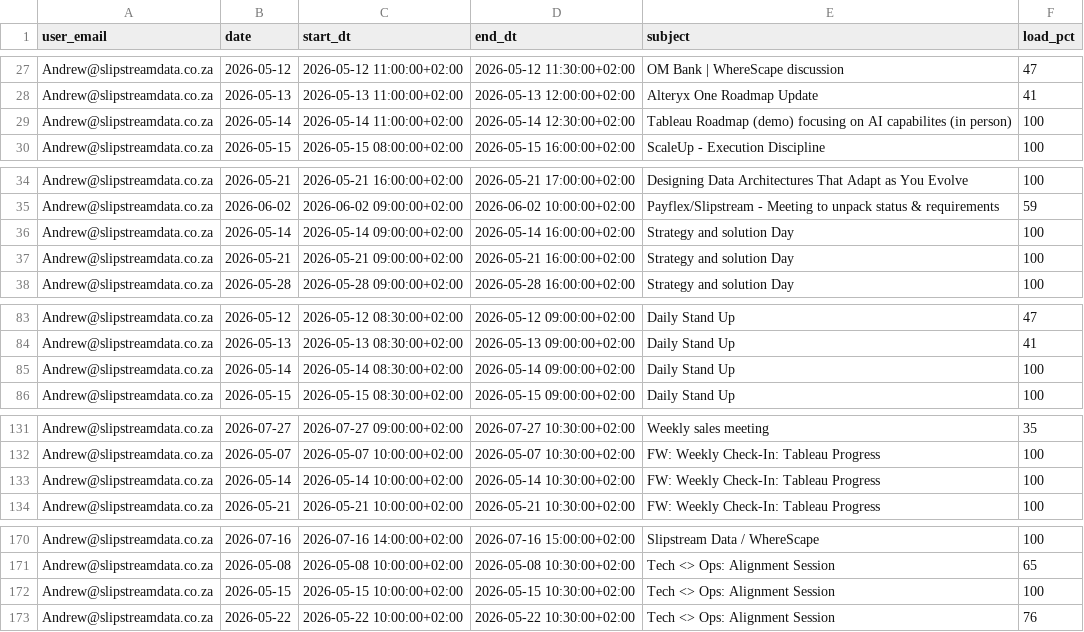
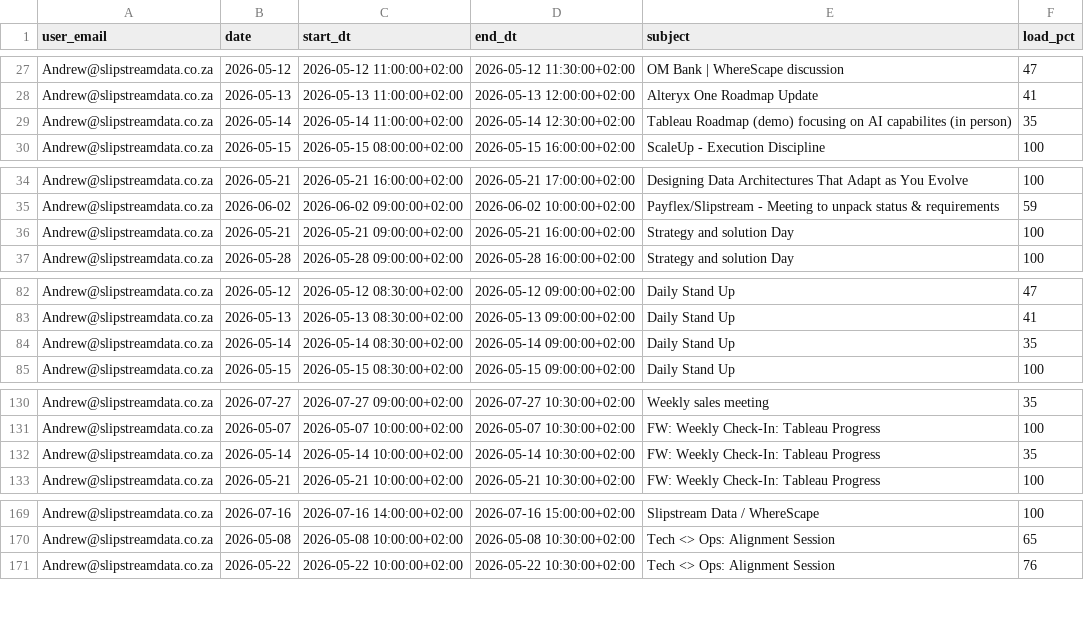
Before and after one commit to ThandoCalana/resource_scheduling, a CSV file: Schedule/outlook_events.csv, drawn as a sheet; only a part is shown, gaps mark what is left out; the diff covers the shown part only.

Commit message:
Added new Outlook data at 2026-05-10 16:04:20

```diff
--- a/Schedule/outlook_events.csv
+++ b/Schedule/outlook_events.csv
@@ -28,3 +28,3 @@ Andrew@slipstreamdata.co.za,2026-05-12,2026-05-12 11:00:00+02:00,2026-05-12 11:3
 Andrew@slipstreamdata.co.za,2026-05-13,2026-05-13 11:00:00+02:00,2026-05-13 12:00:00+02:00,Alteryx One Roadmap Update,41
-Andrew@slipstreamdata.co.za,2026-05-14,2026-05-14 11:00:00+02:00,2026-05-14 12:30:00+02:00,Tableau Roadmap (demo) focusing on AI capabilites (in person),100
+Andrew@slipstreamdata.co.za,2026-05-14,2026-05-14 11:00:00+02:00,2026-05-14 12:30:00+02:00,Tableau Roadmap (demo) focusing on AI capabilites (in person),35
 Andrew@slipstreamdata.co.za,2026-05-15,2026-05-15 08:00:00+02:00,2026-05-15 16:00:00+02:00,ScaleUp - Execution Discipline ,100
@@ -35,3 +35,2 @@ Andrew@slipstreamdata.co.za,2026-05-21,2026-05-21 16:00:00+02:00,2026-05-21 17:0
 Andrew@slipstreamdata.co.za,2026-06-02,2026-06-02 09:00:00+02:00,2026-06-02 10:00:00+02:00,Payflex/Slipstream - Meeting to unpack status & requirements,59
-Andrew@slipstreamdata.co.za,2026-05-14,2026-05-14 09:00:00+02:00,2026-05-14 16:00:00+02:00,Strategy and solution Day,100
 Andrew@slipstreamdata.co.za,2026-05-21,2026-05-21 09:00:00+02:00,2026-05-21 16:00:00+02:00,Strategy and solution Day,100
@@ -84,3 +83,3 @@ Andrew@slipstreamdata.co.za,2026-05-12,2026-05-12 08:30:00+02:00,2026-05-12 09:0
 Andrew@slipstreamdata.co.za,2026-05-13,2026-05-13 08:30:00+02:00,2026-05-13 09:00:00+02:00,Daily Stand Up,41
-Andrew@slipstreamdata.co.za,2026-05-14,2026-05-14 08:30:00+02:00,2026-05-14 09:00:00+02:00,Daily Stand Up,100
+Andrew@slipstreamdata.co.za,2026-05-14,2026-05-14 08:30:00+02:00,2026-05-14 09:00:00+02:00,Daily Stand Up,35
 Andrew@slipstreamdata.co.za,2026-05-15,2026-05-15 08:30:00+02:00,2026-05-15 09:00:00+02:00,Daily Stand Up,100
@@ -132,3 +131,3 @@ Andrew@slipstreamdata.co.za,2026-07-27,2026-07-27 09:00:00+02:00,2026-07-27 10:3
 Andrew@slipstreamdata.co.za,2026-05-07,2026-05-07 10:00:00+02:00,2026-05-07 10:30:00+02:00,FW: Weekly Check-In: Tableau Progress,100
-Andrew@slipstreamdata.co.za,2026-05-14,2026-05-14 10:00:00+02:00,2026-05-14 10:30:00+02:00,FW: Weekly Check-In: Tableau Progress,100
+Andrew@slipstreamdata.co.za,2026-05-14,2026-05-14 10:00:00+02:00,2026-05-14 10:30:00+02:00,FW: Weekly Check-In: Tableau Progress,35
 Andrew@slipstreamdata.co.za,2026-05-21,2026-05-21 10:00:00+02:00,2026-05-21 10:30:00+02:00,FW: Weekly Check-In: Tableau Progress,100
@@ -171,3 +170,2 @@ Andrew@slipstreamdata.co.za,2026-07-16,2026-07-16 14:00:00+02:00,2026-07-16 15:0
 Andrew@slipstreamdata.co.za,2026-05-08,2026-05-08 10:00:00+02:00,2026-05-08 10:30:00+02:00,Tech <> Ops: Alignment Session,65
-Andrew@slipstreamdata.co.za,2026-05-15,2026-05-15 10:00:00+02:00,2026-05-15 10:30:00+02:00,Tech <> Ops: Alignment Session,100
 Andrew@slipstreamdata.co.za,2026-05-22,2026-05-22 10:00:00+02:00,2026-05-22 10:30:00+02:00,Tech <> Ops: Alignment Session,76
```
Also changed, not shown: 1 edited cell elsewhere in this file.
